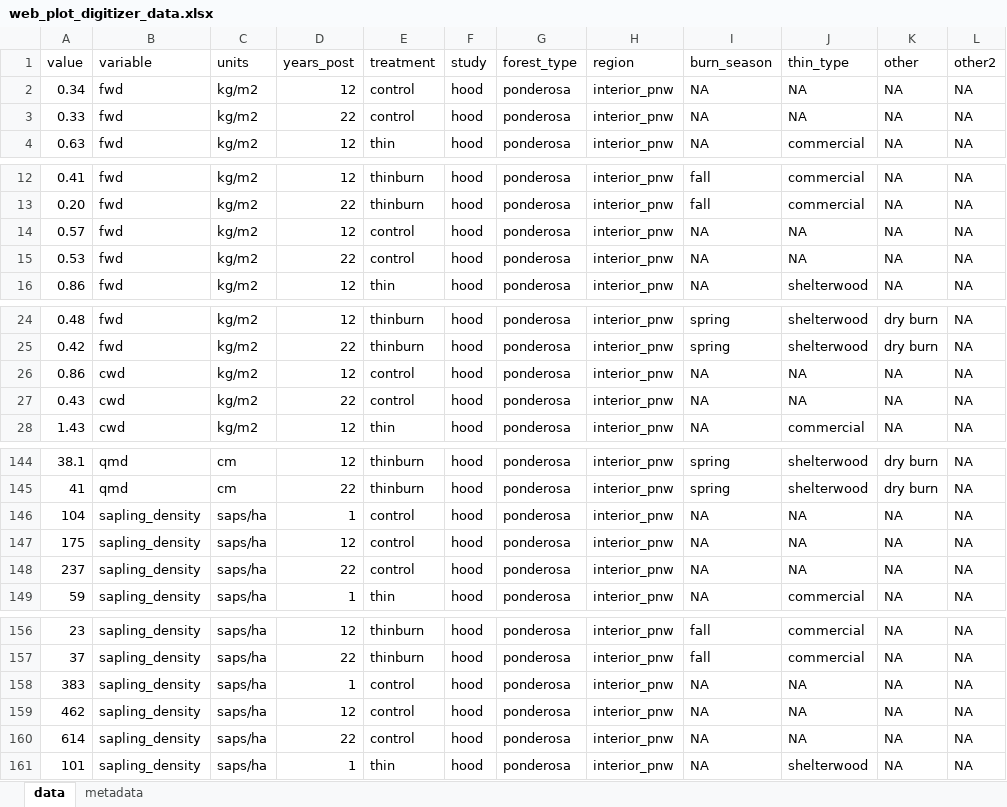
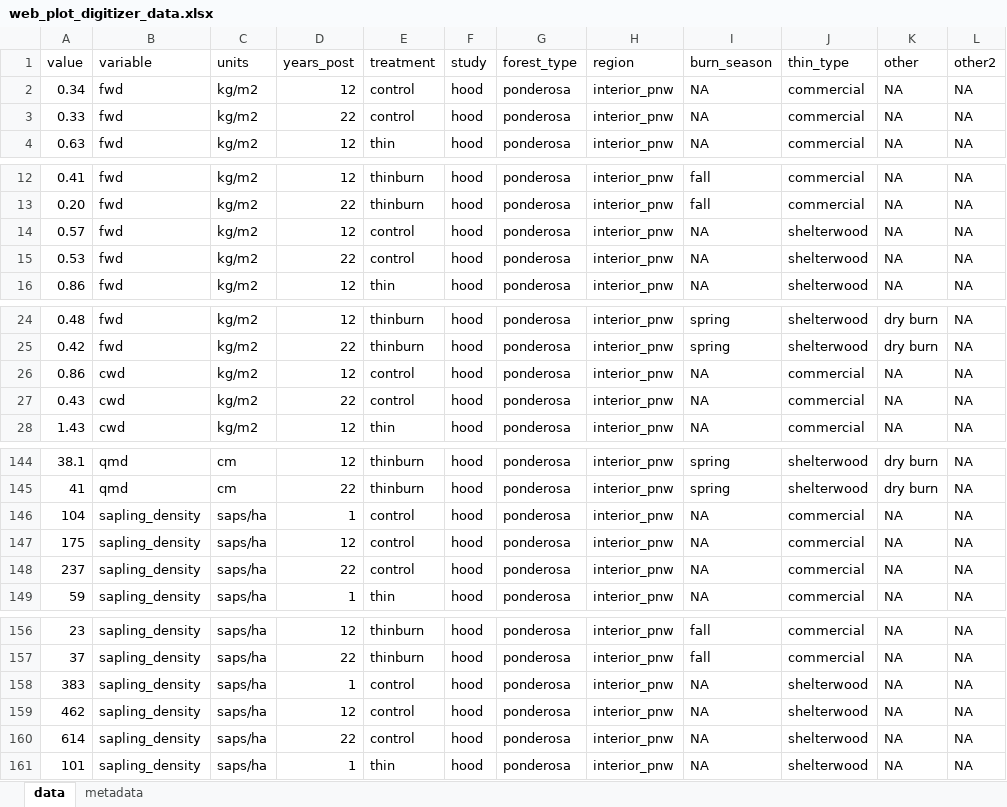
Before and after one commit to don-radcliffe/fuels_longevity, an Excel workbook: data/web_plot_digitizer_data.xlsx, sheet data, drawn as a sheet; only a part is shown, gaps mark what is left out; values as stored, in another font and other column widths than the file's, no borders; the diff covers the shown part only; the diff names each change by its address in the sheet, - before the commit and + after, or states it on an @@ line.

Commit message:
Fixed control plots in Hood study not being identifiable to treatment type.  Honed the first graphs.

```diff
--- a/data/web_plot_digitizer_data.xlsx (sheet data)
+++ b/data/web_plot_digitizer_data.xlsx (sheet data)
-J2:J3 (thin_type): NA
+J2:J3 (thin_type): commercial
-J14:J15 (thin_type): NA
+J14:J15 (thin_type): shelterwood
-J26:J27 (thin_type): NA
+J26:J27 (thin_type): commercial
-J146:J148 (thin_type): NA
+J146:J148 (thin_type): commercial
-J158:J160 (thin_type): NA
+J158:J160 (thin_type): shelterwood
```
Also changed, not shown: 58 edited cells elsewhere in this sheet, 2 other files.
